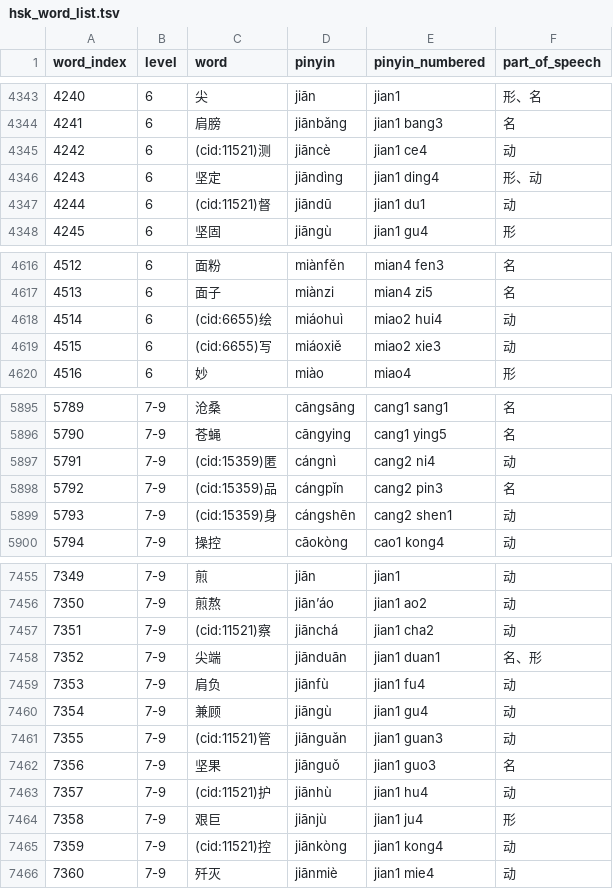
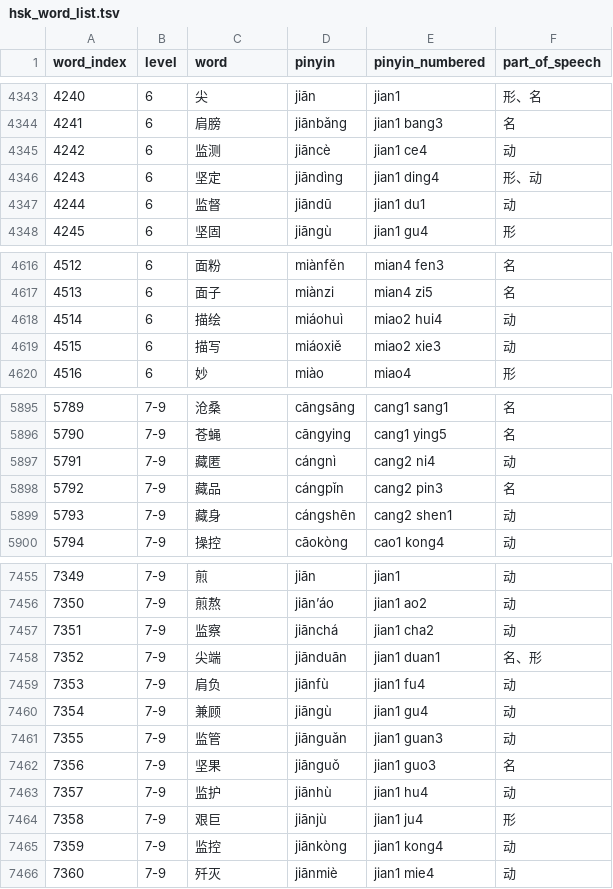
Before and after one commit to Punpuf/hsk-syllabus-vocabulary-parser, a TSV file: hsk_word_list.tsv, drawn as a sheet; only a part is shown, gaps mark what is left out; the diff covers the shown part only.

```diff
--- a/hsk_word_list.tsv
+++ b/hsk_word_list.tsv
@@ -4344,5 +4344,5 @@ word_index	level	word	pinyin	pinyin_numbered	part_of_speech
 4241	6	肩膀	jiānbǎng	jian1 bang3	名
-4242	6	(cid:11521)测	jiāncè	jian1 ce4	动
+4242	6	监测	jiāncè	jian1 ce4	动
 4243	6	坚定	jiāndìng	jian1 ding4	形、动
-4244	6	(cid:11521)督	jiāndū	jian1 du1	动
+4244	6	监督	jiāndū	jian1 du1	动
 4245	6	坚固	jiāngù	jian1 gu4	形
@@ -4617,4 +4617,4 @@ word_index	level	word	pinyin	pinyin_numbered	part_of_speech
 4513	6	面子	miànzi	mian4 zi5	名
-4514	6	(cid:6655)绘	miáohuì	miao2 hui4	动
-4515	6	(cid:6655)写	miáoxiě	miao2 xie3	动
+4514	6	描绘	miáohuì	miao2 hui4	动
+4515	6	描写	miáoxiě	miao2 xie3	动
 4516	6	妙	miào	miao4	形
@@ -5896,5 +5896,5 @@ word_index	level	word	pinyin	pinyin_numbered	part_of_speech
 5790	7-9	苍蝇	cāngying	cang1 ying5	名
-5791	7-9	(cid:15359)匿	cángnì	cang2 ni4	动
-5792	7-9	(cid:15359)品	cángpǐn	cang2 pin3	名
-5793	7-9	(cid:15359)身	cángshēn	cang2 shen1	动
+5791	7-9	藏匿	cángnì	cang2 ni4	动
+5792	7-9	藏品	cángpǐn	cang2 pin3	名
+5793	7-9	藏身	cángshēn	cang2 shen1	动
 5794	7-9	操控	cāokòng	cao1 kong4	动
@@ -7456,3 +7456,3 @@ word_index	level	word	pinyin	pinyin_numbered	part_of_speech
 7350	7-9	煎熬	jiān’áo	jian1 ao2	动
-7351	7-9	(cid:11521)察	jiānchá	jian1 cha2	动
+7351	7-9	监察	jiānchá	jian1 cha2	动
 7352	7-9	尖端	jiānduān	jian1 duan1	名、形
@@ -7460,7 +7460,7 @@ word_index	level	word	pinyin	pinyin_numbered	part_of_speech
 7354	7-9	兼顾	jiāngù	jian1 gu4	动
-7355	7-9	(cid:11521)管	jiānguǎn	jian1 guan3	动
+7355	7-9	监管	jiānguǎn	jian1 guan3	动
 7356	7-9	坚果	jiānguǒ	jian1 guo3	名
-7357	7-9	(cid:11521)护	jiānhù	jian1 hu4	动
+7357	7-9	监护	jiānhù	jian1 hu4	动
 7358	7-9	艰巨	jiānjù	jian1 ju4	形
-7359	7-9	(cid:11521)控	jiānkòng	jian1 kong4	动
+7359	7-9	监控	jiānkòng	jian1 kong4	动
 7360	7-9	歼灭	jiānmiè	jian1 mie4	动
```
Also changed, not shown: 47 edited cells elsewhere in this file, 1 other file.
